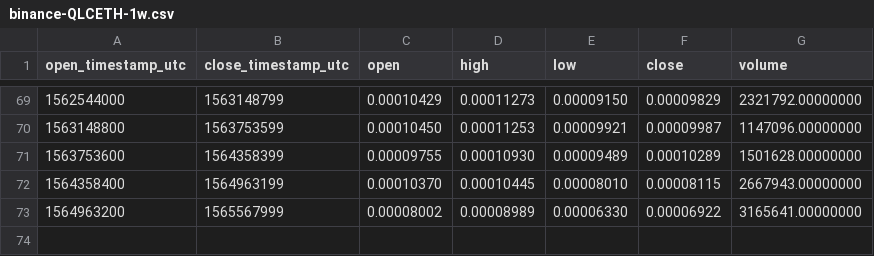
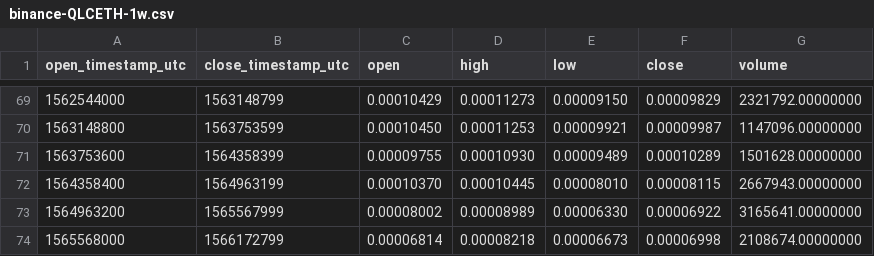
Before and after one commit to cryptobigbro/binance-QLCETH, a CSV file: binance-QLCETH-1w.csv, drawn as a sheet; only a part is shown, gaps mark what is left out; the diff names each change by its address in the sheet, - before the commit and + after, or states it on an @@ line.

```diff
--- a/binance-QLCETH-1w.csv
+++ b/binance-QLCETH-1w.csv
+row 74: 1565568000 | 1566172799 | 0.00006814 | 0.00008218 | 0.00006673 | 0.00006998 | 2108674.00000000
```
Also changed, not shown: binance-QLCETH-1d.csv, binance-QLCETH-1h.csv.
